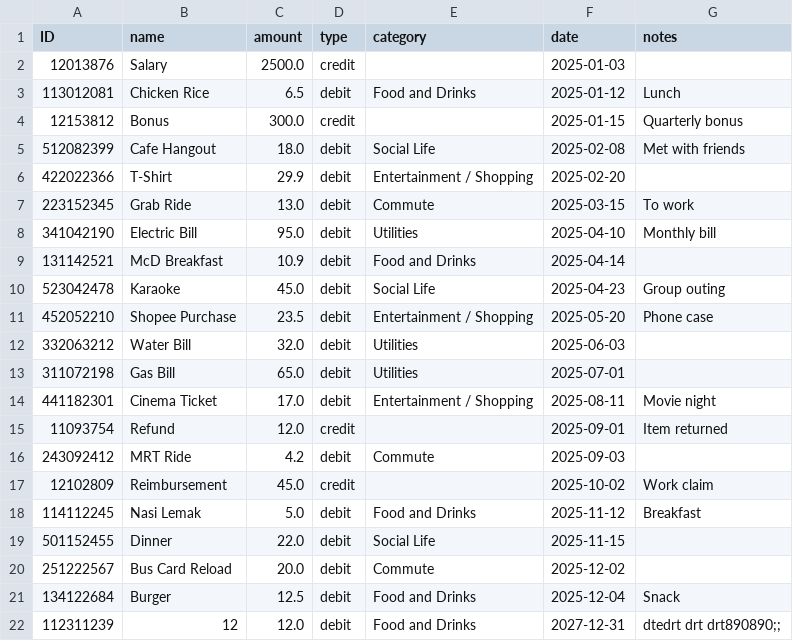
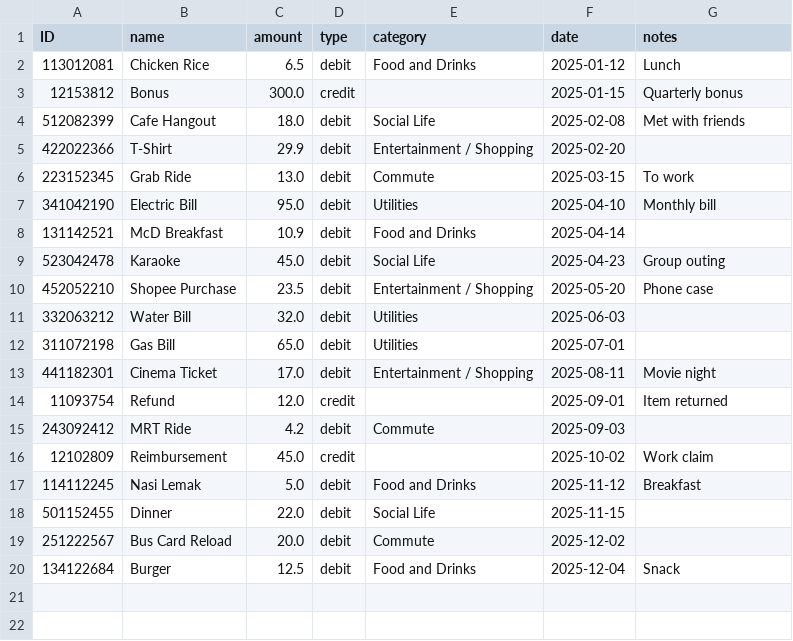
Before and after one commit to ytSIN25/Python-Expense-Tracker, a CSV file: ExpenseTrackerRecord.csv, drawn as a sheet; the diff names each change by its address in the sheet, - before the commit and + after, or states it on an @@ line.

```diff
--- a/ExpenseTrackerRecord.csv
+++ b/ExpenseTrackerRecord.csv
-row 2: 12013876 | Salary | 2500.0 | credit |  | 2025-01-03
-row 22: 112311239 | 12 | 12.0 | debit | Food and Drinks | 2027-12-31 | dtedrt drt drt890890;;
```
Also changed, not shown: 2 other files.
